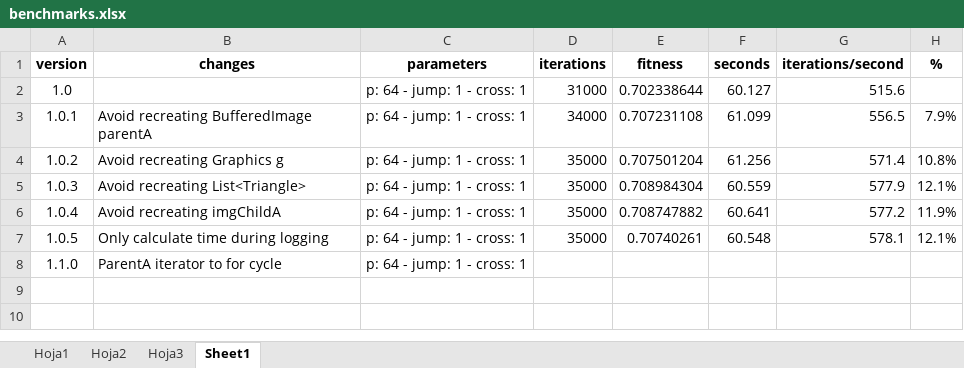
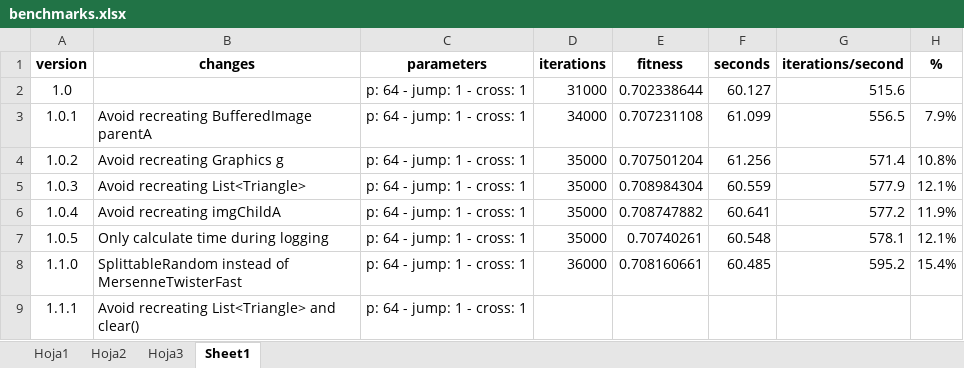
Before and after one commit to Geomancer86/ArtEvolver, an Excel workbook: src/main/resources/benchmarks.xlsx, sheet Sheet1, drawn as a sheet; values as stored, in another font and other column widths than the file's, no borders; the diff names each change by its address in the sheet, - before the commit and + after, or states it on an @@ line.

```diff
--- a/src/main/resources/benchmarks.xlsx (sheet Sheet1)
+++ b/src/main/resources/benchmarks.xlsx (sheet Sheet1)
-B8 (changes): ParentA iterator to for cycle
+B8 (changes): SplittableRandom instead of MersenneTwisterFast
-D8 (iterations): (empty)
+D8 (iterations): 36000
-E8 (fitness): (empty)
+E8 (fitness): 0.708160661
-F8 (seconds): (empty)
+F8 (seconds): 60.485
-G8 (iterations/second): (empty)
+G8 (iterations/second): 595.2
-H8 (%): (empty)
+H8 (%): 15.4%
+row 9: 1.1.1 | Avoid recreating List<Triangle> and clear() | p: 64 - jump: 1 - cross: 1
```
Also changed, not shown: 1 other file.
